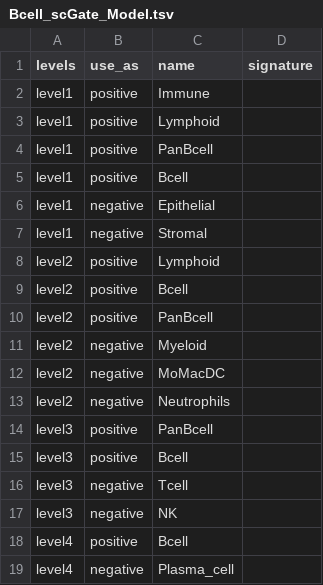
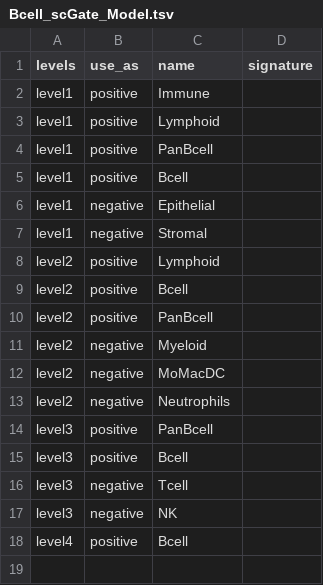
Before and after one commit to carmonalab/scGate_models, a TSV file: human/generic/Bcell_scGate_Model.tsv, drawn as a sheet.

Commit message:
refine human B cell model

```diff
--- a/human/generic/Bcell_scGate_Model.tsv
+++ b/human/generic/Bcell_scGate_Model.tsv
@@ -18,2 +18 @@ level3	negative	NK
 level4	positive	Bcell	
-level4	negative	Plasma_cell	
```
